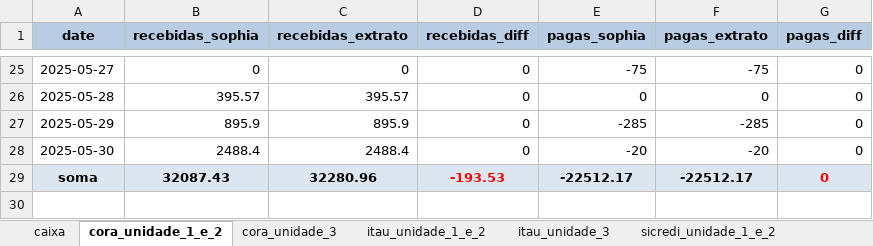
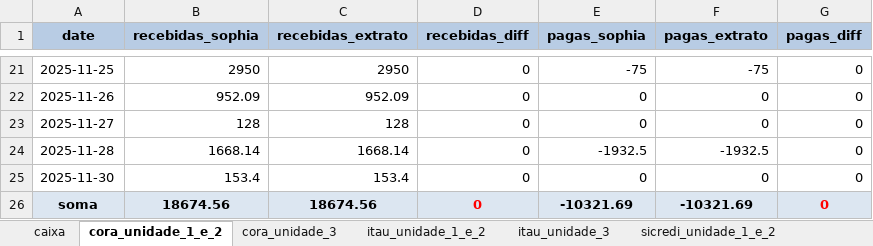
Before and after one commit to Victor-D-T/comparativo_extratos, an Excel workbook: comparativo_de_caixa.xlsx, sheet cora_unidade_1_e_2, drawn as a sheet; only a part is shown, gaps mark what is left out; values as stored, in another font and other column widths than the file's, no borders; removed rows and columns are numbered as before the commit, all else as after; the diff covers the shown part only; the diff names each change by its address in the sheet, - before the commit and + after, or states it on an @@ line.

```diff
--- a/comparativo_de_caixa.xlsx (sheet cora_unidade_1_e_2)
+++ b/comparativo_de_caixa.xlsx (sheet cora_unidade_1_e_2)
-A21 (date): 2025-05-27
+A21 (date): 2025-11-25
-B21 (recebidas_sophia): 0
+B21 (recebidas_sophia): 2950
-C21 (recebidas_extrato): 0
+C21 (recebidas_extrato): 2950
-A22 (date): 2025-05-28
+A22 (date): 2025-11-26
-B22 (recebidas_sophia): 395.57
+B22 (recebidas_sophia): 952.09
-C22 (recebidas_extrato): 395.57
+C22 (recebidas_extrato): 952.09
-row 27: 2025-05-29 | 895.9 | 895.9 | 0 | -285 | -285 | 0
-row 28: 2025-05-30 | 2488.4 | 2488.4 | 0 | -20 | -20 | 0
+row 23: 2025-11-27 | 128 | 128 | 0 | 0 | 0 | 0
+row 24: 2025-11-28 | 1668.14 | 1668.14 | 0 | -1932.5 | -1932.5 | 0
+row 25: 2025-11-30 | 153.4 | 153.4 | 0 | 0 | 0 | 0
-B26 (recebidas_sophia): 32087.43
+B26 (recebidas_sophia): 18674.56
-C26 (recebidas_extrato): 32280.96
+C26 (recebidas_extrato): 18674.56
-D26 (recebidas_diff): -193.53
+D26 (recebidas_diff): 0
-E26 (pagas_sophia): -22512.17
+E26 (pagas_sophia): -10321.69
-F26 (pagas_extrato): -22512.17
+F26 (pagas_extrato): -10321.69
```
Also changed, not shown: 14 added rows, 18 removed rows and 15 edited cells elsewhere in this sheet, sheet itau_unidade_1_e_2, sheet sicredi_unidade_1_e_2, sheet cora_unidade_3, sheet sicredi_unidade_3, sheet itau_unidade_3, sheet caixa, fluxo_de_caixa.xlsx, 2 other files.
